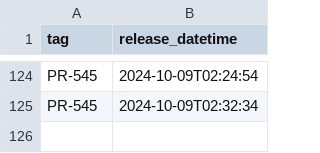
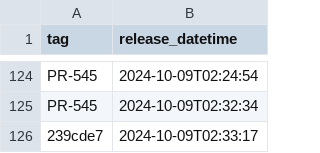
Before and after one commit to NHSDigital/electronic-prescription-service-clinical-prescription-tracker, a CSV file: _data/internal-dev_deployments.csv, drawn as a sheet; only a part is shown, gaps mark what is left out; the diff names each change by its address in the sheet, - before the commit and + after, or states it on an @@ line.

```diff
--- a/_data/internal-dev_deployments.csv
+++ b/_data/internal-dev_deployments.csv
+row 126: 239cde7 | 2024-10-09T02:33:17
```
Also changed, not shown: 1 other file.
